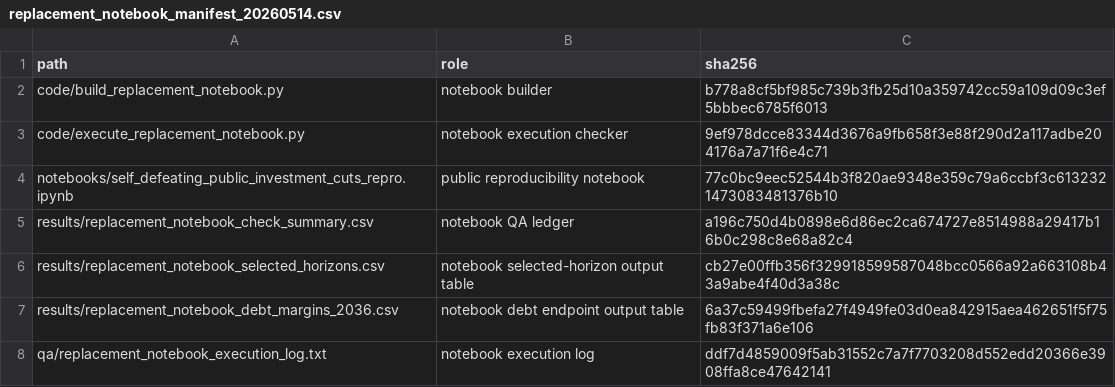
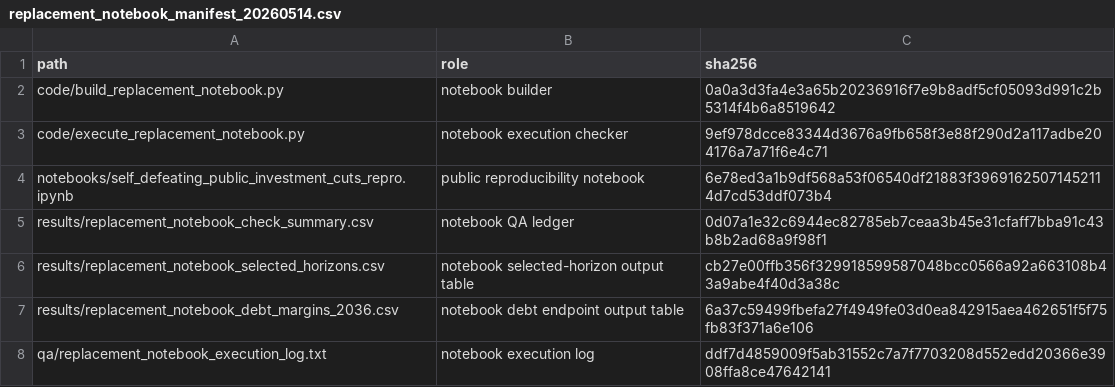
Before and after one commit to dkacz/self-defeating-public-investment-cuts-repro-20260514, a CSV file: results/replacement_notebook_manifest_20260514.csv, drawn as a sheet.

```diff
--- a/results/replacement_notebook_manifest_20260514.csv
+++ b/results/replacement_notebook_manifest_20260514.csv
@@ -1,6 +1,6 @@
 path,role,sha256
-code/build_replacement_notebook.py,notebook builder,b778a8cf5bf985c739b3fb25d10a359742cc59a109d09c3ef5bbbec6785f6013
+code/build_replacement_notebook.py,notebook builder,0a0a3d3fa4e3a65b20236916f7e9b8adf5cf05093d991c2b5314f4b6a8519642
 code/execute_replacement_notebook.py,notebook execution checker,9ef978dcce83344d3676a9fb658f3e88f290d2a117adbe204176a7a71f6e4c71
-notebooks/self_defeating_public_investment_cuts_repro.ipynb,public reproducibility notebook,77c0bc9eec52544b3f820ae9348e359c79a6ccbf3c6132321473083481376b10
-results/replacement_notebook_check_summary.csv,notebook QA ledger,a196c750d4b0898e6d86ec2ca674727e8514988a29417b16b0c298c8e68a82c4
+notebooks/self_defeating_public_investment_cuts_repro.ipynb,public reproducibility notebook,6e78ed3a1b9df568a53f06540df21883f39691625071452114d7cd53ddf073b4
+results/replacement_notebook_check_summary.csv,notebook QA ledger,0d07a1e32c6944ec82785eb7ceaa3b45e31cfaff7bba91c43b8b2ad68a9f98f1
 results/replacement_notebook_selected_horizons.csv,notebook selected-horizon output table,cb27e00ffb356f329918599587048bcc0566a92a663108b43a9abe4f40d3a38c
```
Also changed, not shown: qa/full_replacement_repro_run_log_20260514.csv, results/replacement_notebook_check_summary.csv, 8 other files.
